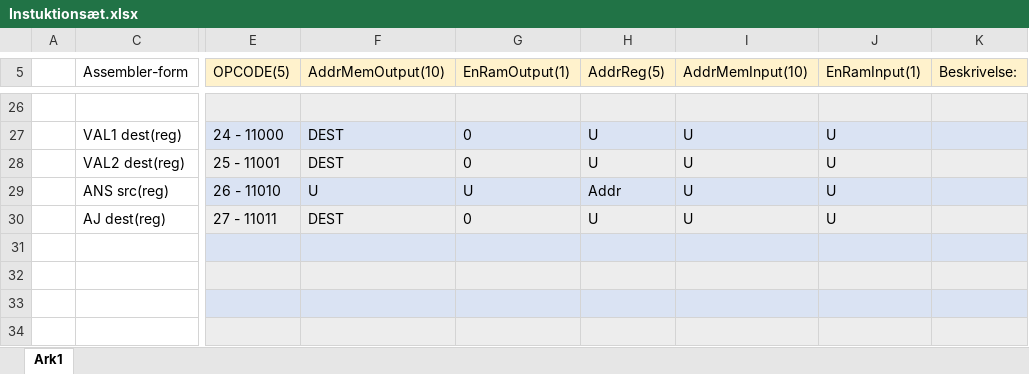
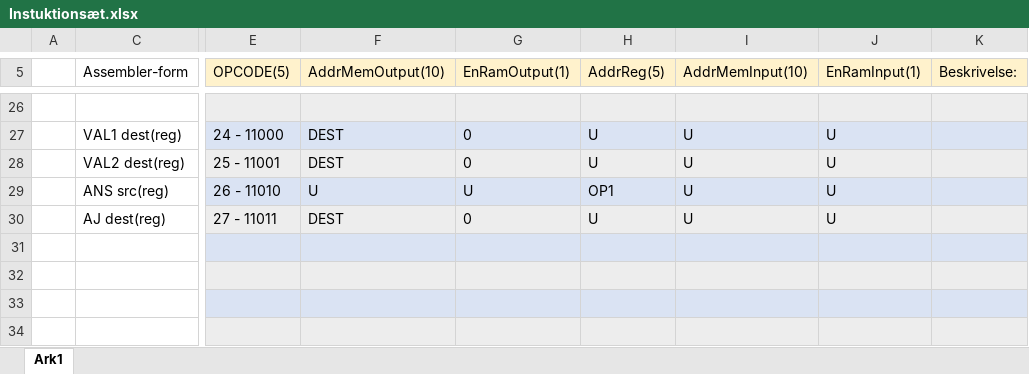
Before and after one commit to mariegrevil/EIT4-414, an Excel workbook: Projekt-Design-FPGA/Instuktionsæt.xlsx, sheet Ark1, drawn as a sheet; only a part is shown, gaps mark what is left out; values as stored, in another font and other column widths than the file's, no borders; the diff names each change by its address in the sheet, - before the commit and + after, or states it on an @@ line.

```diff
--- a/Projekt-Design-FPGA/Instuktionsæt.xlsx (sheet Ark1)
+++ b/Projekt-Design-FPGA/Instuktionsæt.xlsx (sheet Ark1)
-H29 (AddrReg(5)): Addr
+H29 (AddrReg(5)): OP1
```
Also changed, not shown: 53 other files.
